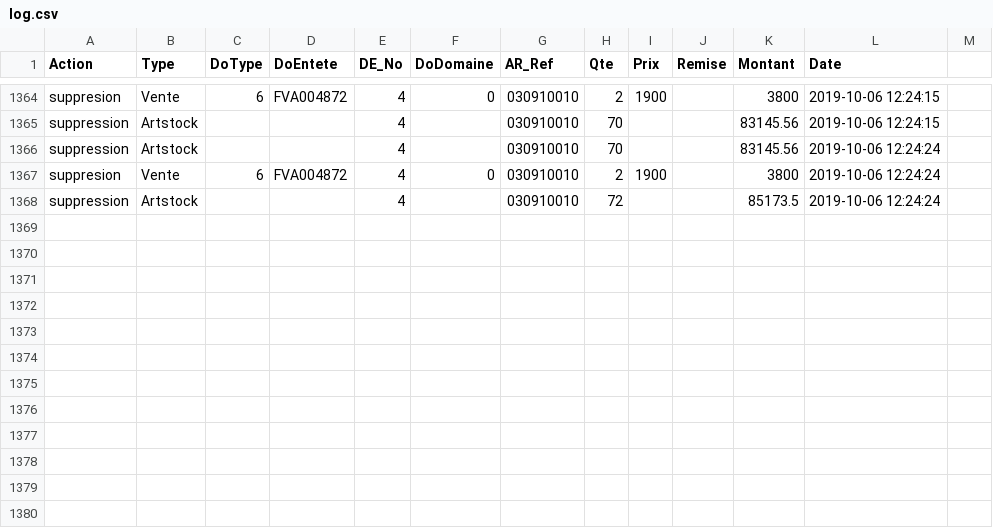
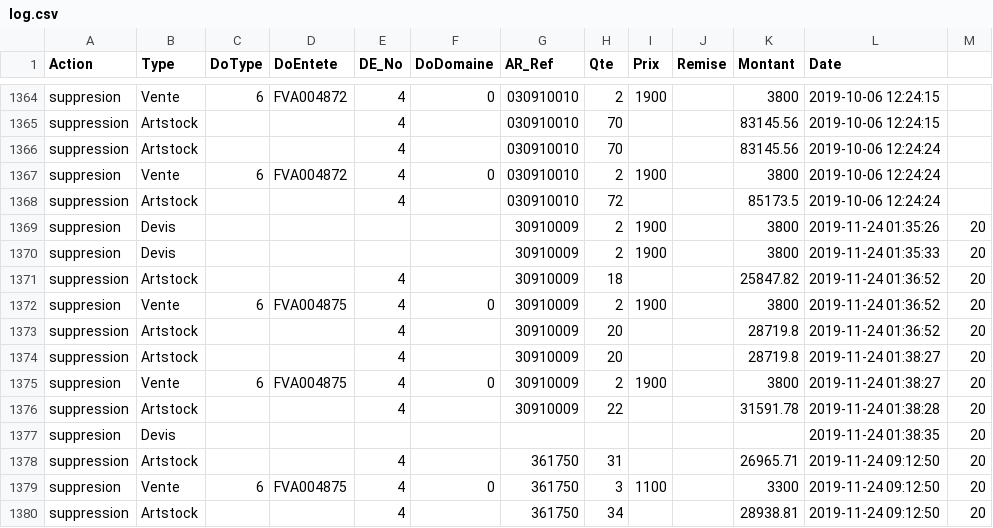
Before and after one commit to ronny0005/facturationPHP_DEV_JEE, a CSV file: Traitement/log.csv, drawn as a sheet; only a part is shown, gaps mark what is left out; the diff names each change by its address in the sheet, - before the commit and + after, or states it on an @@ line.

```diff
--- a/Traitement/log.csv
+++ b/Traitement/log.csv
+row 1369: suppresion | Devis |  |  |  |  | 30910009 | 2 | 1900 |  | 3800 | 2019-11-24 01:35:26 | 20
+row 1370: suppresion | Devis |  |  |  |  | 30910009 | 2 | 1900 |  | 3800 | 2019-11-24 01:35:33 | 20
+row 1371: suppression | Artstock |  |  | 4 |  | 30910009 | 18 |  |  | 25847.82 | 2019-11-24 01:36:52 | 20
+row 1372: suppresion | Vente | 6 | FVA004875 | 4 | 0 | 30910009 | 2 | 1900 |  | 3800 | 2019-11-24 01:36:52 | 20
+row 1373: suppression | Artstock |  |  | 4 |  | 30910009 | 20 |  |  | 28719.8 | 2019-11-24 01:36:52 | 20
+row 1374: suppression | Artstock |  |  | 4 |  | 30910009 | 20 |  |  | 28719.8 | 2019-11-24 01:38:27 | 20
+row 1375: suppresion | Vente | 6 | FVA004875 | 4 | 0 | 30910009 | 2 | 1900 |  | 3800 | 2019-11-24 01:38:27 | 20
+row 1376: suppression | Artstock |  |  | 4 |  | 30910009 | 22 |  |  | 31591.78 | 2019-11-24 01:38:28 | 20
+row 1377: suppresion | Devis |  |  |  |  |  |  |  |  |  | 2019-11-24 01:38:35 | 20
+row 1378: suppression | Artstock |  |  | 4 |  | 361750 | 31 |  |  | 26965.71 | 2019-11-24 09:12:50 | 20
+row 1379: suppresion | Vente | 6 | FVA004875 | 4 | 0 | 361750 | 3 | 1100 |  | 3300 | 2019-11-24 09:12:50 | 20
+row 1380: suppression | Artstock |  |  | 4 |  | 361750 | 34 |  |  | 28938.81 | 2019-11-24 09:12:50 | 20
```
Also changed, not shown: 19 other files.
